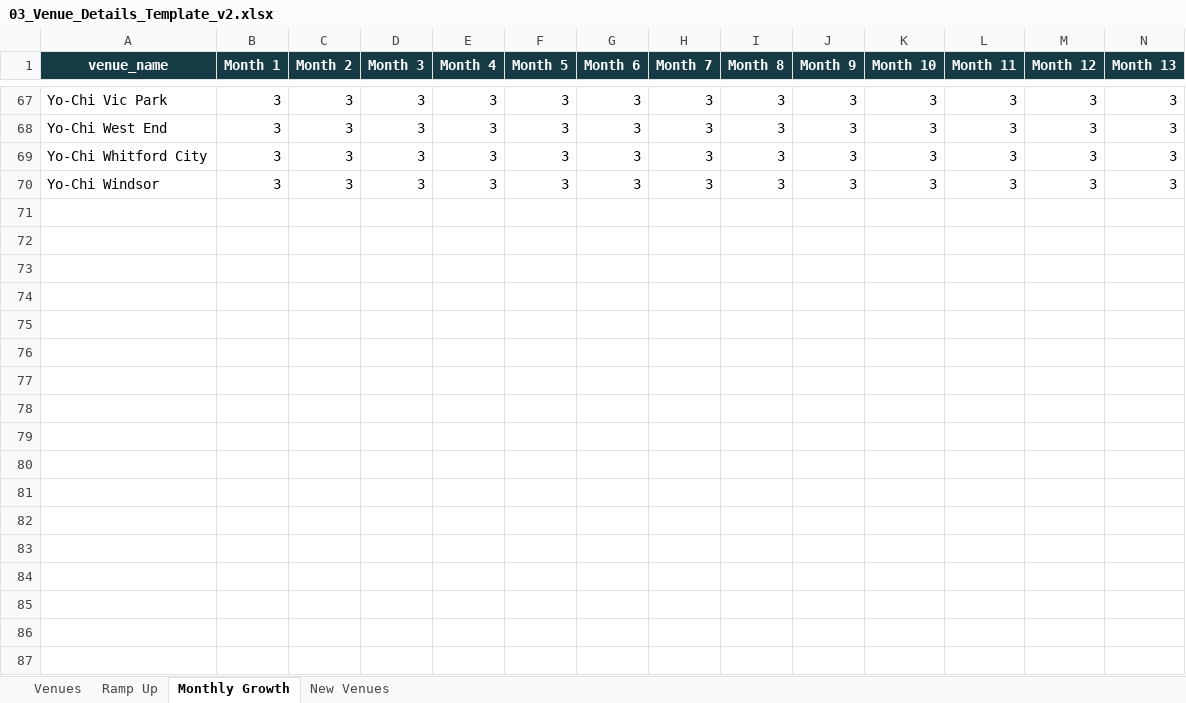
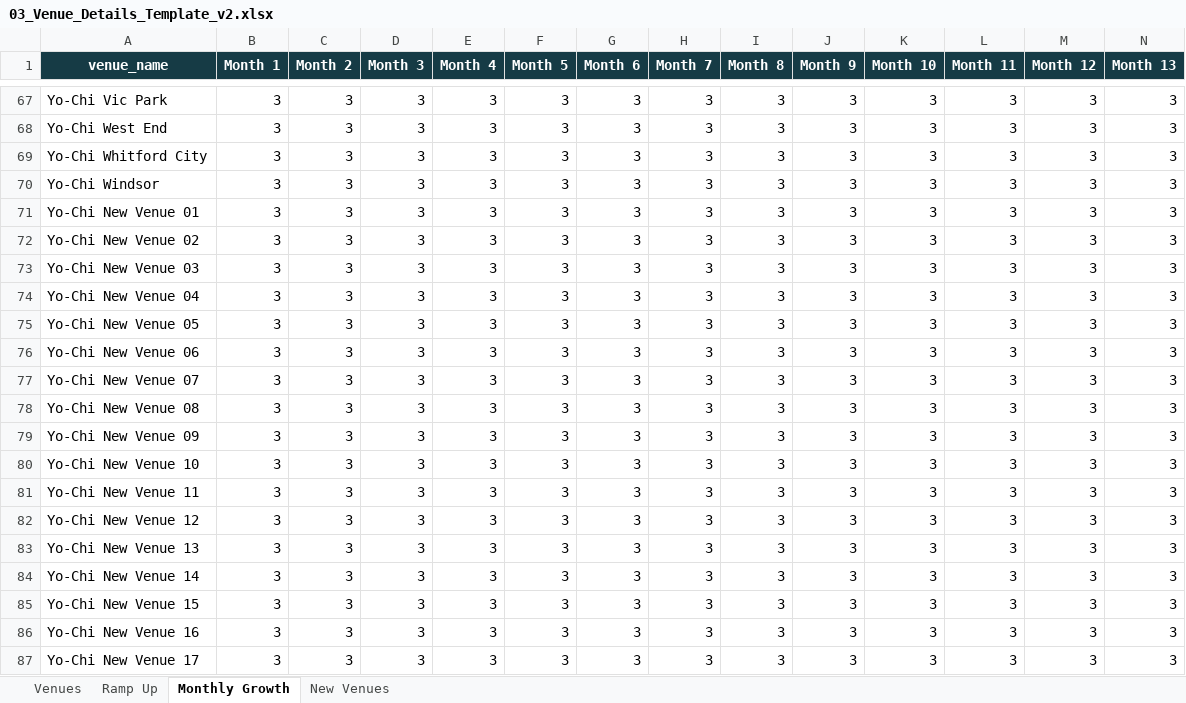
Before and after one commit to PeterJMidd/frozen-yoghurt-budget-system, an Excel workbook: templates/03_Venue_Details_Template_v2.xlsx, sheet Monthly Growth, drawn as a sheet; only a part is shown, gaps mark what is left out; values as stored, in another font and other column widths than the file's, no borders; rows hold the shown columns only; the diff names each change by its address in the sheet, - before the commit and + after, or states it on an @@ line.

Commit message:
Include new venues in growth template

```diff
--- a/templates/03_Venue_Details_Template_v2.xlsx (sheet Monthly Growth)
+++ b/templates/03_Venue_Details_Template_v2.xlsx (sheet Monthly Growth)
+row 71: Yo-Chi New Venue 01 | 3 | 3 | 3 | 3 | 3 | 3 | 3 | 3 | 3 | 3 | 3 | 3 | 3
+row 72: Yo-Chi New Venue 02 | 3 | 3 | 3 | 3 | 3 | 3 | 3 | 3 | 3 | 3 | 3 | 3 | 3
+row 73: Yo-Chi New Venue 03 | 3 | 3 | 3 | 3 | 3 | 3 | 3 | 3 | 3 | 3 | 3 | 3 | 3
+row 74: Yo-Chi New Venue 04 | 3 | 3 | 3 | 3 | 3 | 3 | 3 | 3 | 3 | 3 | 3 | 3 | 3
+row 75: Yo-Chi New Venue 05 | 3 | 3 | 3 | 3 | 3 | 3 | 3 | 3 | 3 | 3 | 3 | 3 | 3
+row 76: Yo-Chi New Venue 06 | 3 | 3 | 3 | 3 | 3 | 3 | 3 | 3 | 3 | 3 | 3 | 3 | 3
+row 77: Yo-Chi New Venue 07 | 3 | 3 | 3 | 3 | 3 | 3 | 3 | 3 | 3 | 3 | 3 | 3 | 3
+row 78: Yo-Chi New Venue 08 | 3 | 3 | 3 | 3 | 3 | 3 | 3 | 3 | 3 | 3 | 3 | 3 | 3
+row 79: Yo-Chi New Venue 09 | 3 | 3 | 3 | 3 | 3 | 3 | 3 | 3 | 3 | 3 | 3 | 3 | 3
+row 80: Yo-Chi New Venue 10 | 3 | 3 | 3 | 3 | 3 | 3 | 3 | 3 | 3 | 3 | 3 | 3 | 3
+row 81: Yo-Chi New Venue 11 | 3 | 3 | 3 | 3 | 3 | 3 | 3 | 3 | 3 | 3 | 3 | 3 | 3
+row 82: Yo-Chi New Venue 12 | 3 | 3 | 3 | 3 | 3 | 3 | 3 | 3 | 3 | 3 | 3 | 3 | 3
+row 83: Yo-Chi New Venue 13 | 3 | 3 | 3 | 3 | 3 | 3 | 3 | 3 | 3 | 3 | 3 | 3 | 3
+row 84: Yo-Chi New Venue 14 | 3 | 3 | 3 | 3 | 3 | 3 | 3 | 3 | 3 | 3 | 3 | 3 | 3
+row 85: Yo-Chi New Venue 15 | 3 | 3 | 3 | 3 | 3 | 3 | 3 | 3 | 3 | 3 | 3 | 3 | 3
+row 86: Yo-Chi New Venue 16 | 3 | 3 | 3 | 3 | 3 | 3 | 3 | 3 | 3 | 3 | 3 | 3 | 3
+row 87: Yo-Chi New Venue 17 | 3 | 3 | 3 | 3 | 3 | 3 | 3 | 3 | 3 | 3 | 3 | 3 | 3
```
Also changed, not shown: 2 other files.
